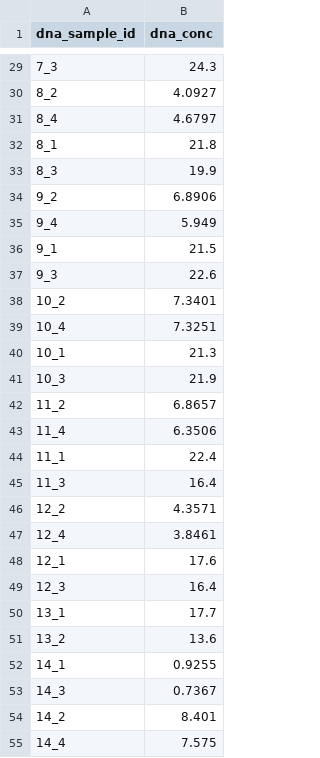
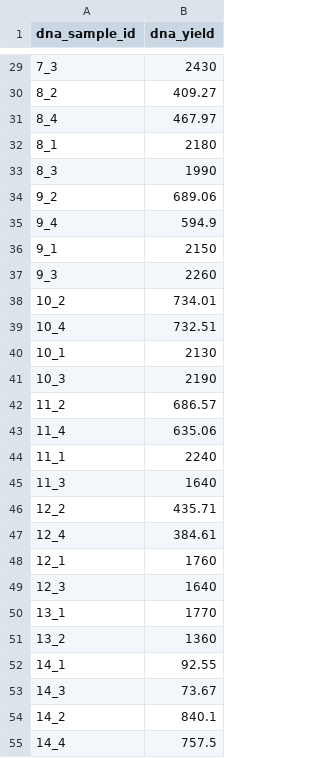
Before and after one commit to mikemc/vivo-vitro, a CSV file: sample-data/qubit-results.csv, drawn as a sheet; only a part is shown, gaps mark what is left out; the diff covers the shown part only.

```diff
--- a/sample-data/qubit-results.csv
+++ b/sample-data/qubit-results.csv
@@ -1 +1 @@
-dna_sample_id,dna_conc
+dna_sample_id,dna_yield
@@ -29,27 +29,27 @@ dna_sample_id,dna_conc
-7_3,24.3
-8_2,4.0927
-8_4,4.6797
-8_1,21.8
-8_3,19.9
-9_2,6.8906
-9_4,5.949
-9_1,21.5
-9_3,22.6
-10_2,7.3401
-10_4,7.3251
-10_1,21.3
-10_3,21.9
-11_2,6.8657
-11_4,6.3506
-11_1,22.4
-11_3,16.4
-12_2,4.3571
-12_4,3.8461
-12_1,17.6
-12_3,16.4
-13_1,17.7
-13_2,13.6
-14_1,0.9255
-14_3,0.7367
-14_2,8.401
-14_4,7.575
+7_3,2430
+8_2,409.27
+8_4,467.97
+8_1,2180
+8_3,1990
+9_2,689.06
+9_4,594.9
+9_1,2150
+9_3,2260
+10_2,734.01
+10_4,732.51
+10_1,2130
+10_3,2190
+11_2,686.57
+11_4,635.06
+11_1,2240
+11_3,1640
+12_2,435.71
+12_4,384.61
+12_1,1760
+12_3,1640
+13_1,1770
+13_2,1360
+14_1,92.55
+14_3,73.67
+14_2,840.1
+14_4,757.5
```
Also changed, not shown: 73 edited cells elsewhere in this file, sample-data/dictionary.csv, sample-data/dna-sample-data.csv, 7 other files.
